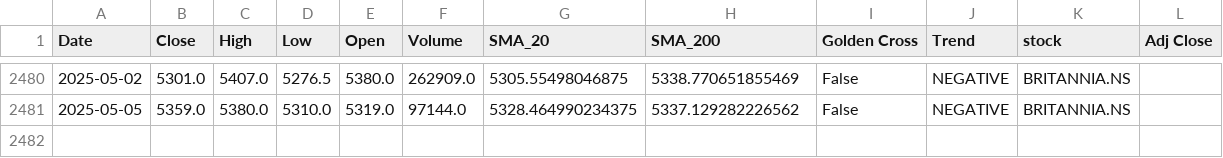
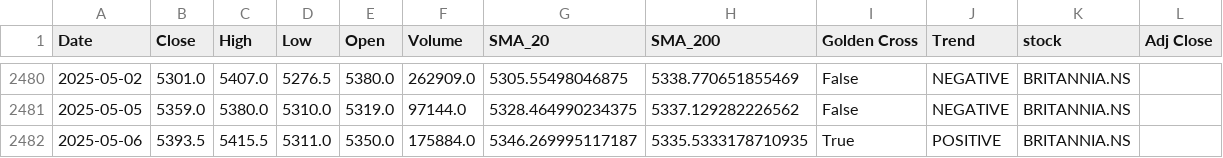
Before and after one commit to sohamdeshpande/nifty-analysis, a CSV file: data/BRITANNIA.NS.csv, drawn as a sheet; only a part is shown, gaps mark what is left out; the diff names each change by its address in the sheet, - before the commit and + after, or states it on an @@ line.

```diff
--- a/data/BRITANNIA.NS.csv
+++ b/data/BRITANNIA.NS.csv
+row 2482: 2025-05-06 | 5393.5 | 5415.5 | 5311.0 | 5350.0 | 175884.0 | 5346.269995117187 | 5335.5333178710935 | True | POSITIVE | BRITANNIA.NS
```
Also changed, not shown: data/COALINDIA.NS.csv, data/EICHERMOT.NS.csv, 6 other files.
